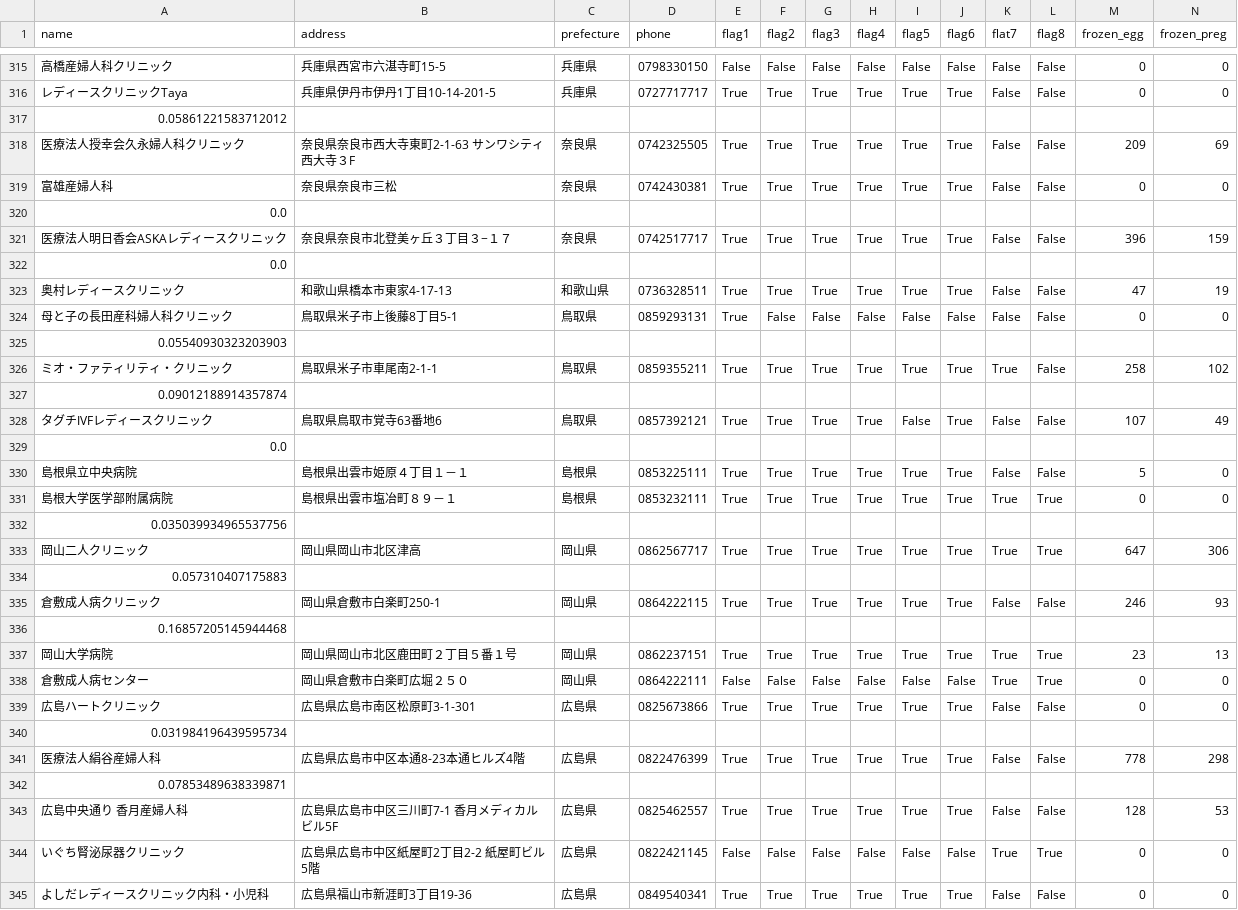
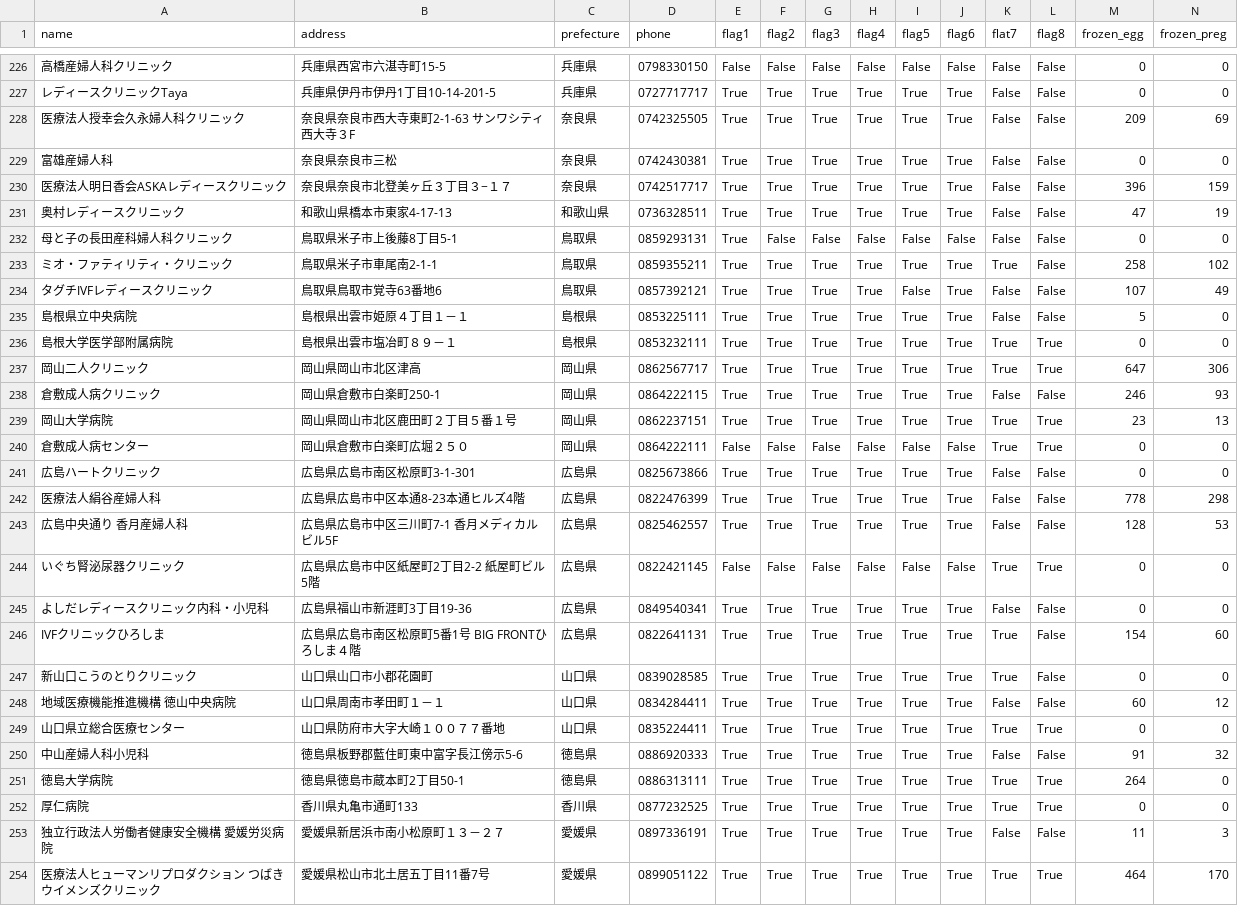
Before and after one commit to code-for-future-moms/fetch-open-data, a TSV file: data/cfa-20231213v3.tsv, drawn as a sheet; only a part is shown, gaps mark what is left out; the shorter side is filled out with more unchanged rows; rows hold the shown columns only; the diff covers the shown part only; the diff names each change by its address in the sheet, - before the commit and + after, or states it on an @@ line.

```diff
--- a/data/cfa-20231213v3.tsv
+++ b/data/cfa-20231213v3.tsv
-row 317: 0.05861221583712012
-row 320: 0.0
-row 322: 0.0
-row 325: 0.05540930323203903
-row 327: 0.09012188914357874
-row 329: 0.0
-row 332: 0.035039934965537756
-row 334: 0.057310407175883
-row 336: 0.16857205145944468
-row 340: 0.031984196439595734
-row 342: 0.07853489638339871
```
Also changed, not shown: 108 removed rows elsewhere in this file, 1 other file.
